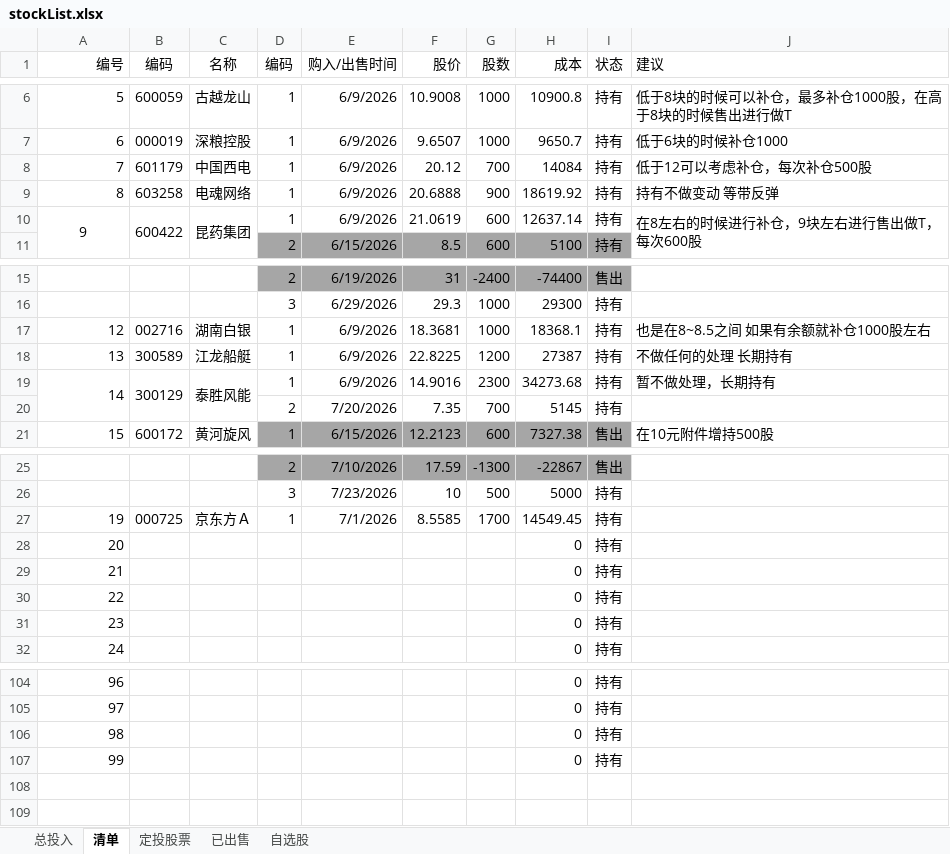
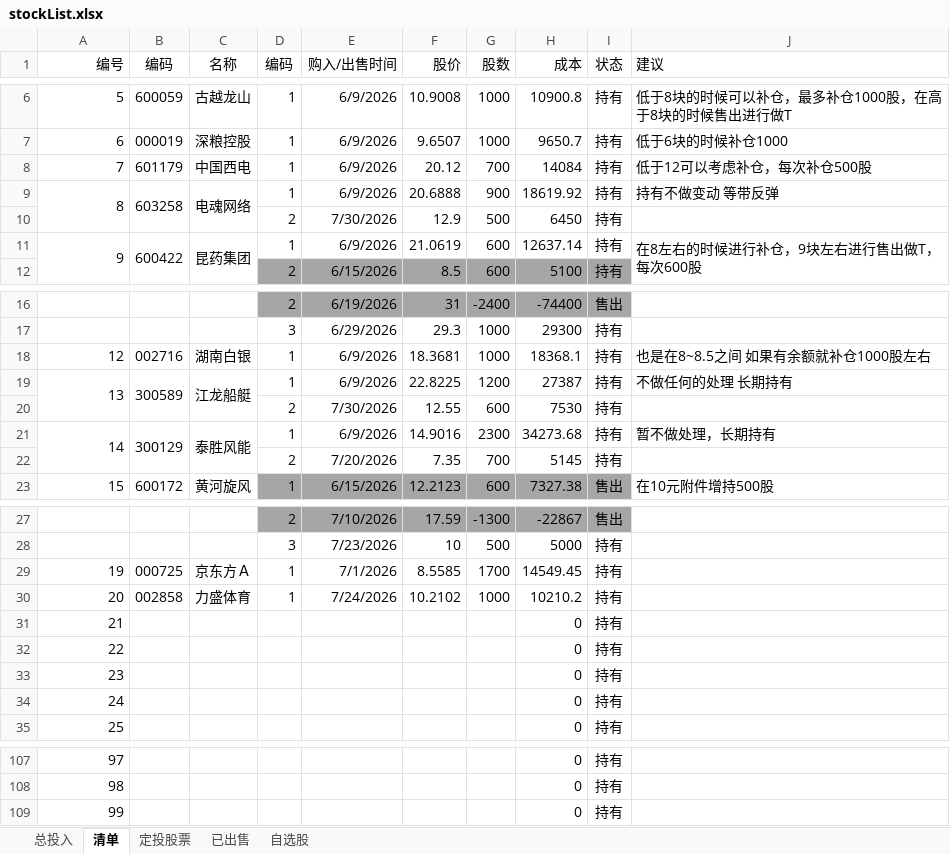
Before and after one commit to lurunfeng/ShareCertificate, an Excel workbook: stockList.xlsx, sheet 清单, drawn as a sheet; only a part is shown, gaps mark what is left out; values as stored, in another font and other column widths than the file's, no borders; removed rows and columns are numbered as before the commit, all else as after; the diff names each change by its address in the sheet, - before the commit and + after, or states it on an @@ line.

```diff
--- a/stockList.xlsx (sheet 清单)
+++ b/stockList.xlsx (sheet 清单)
+A9:A10 merged
+B9:B10 merged
+C9:C10 merged
+row 10:  |  |  | 2 | 7/30/2026 | 12.9 | 500 | 6450 | 持有
-A11 alignment: center
+A11 alignment: right
+A19:A20 merged
+B19:B20 merged
+C19:C20 merged
+row 20:  |  |  | 2 | 7/30/2026 | 12.55 | 600 | 7530 | 持有
+row 30: 20 | 002858 | 力盛体育 | 1 | 7/24/2026 | 10.2102 | 1000 | 10210.2 | 持有
@@ column A (编号) renumbered between rows 31 and 109 @@
-row 107: 99 |  |  |  |  |  |  | 0 | 持有
```
Also changed, not shown: formulas that keep their value, 1 other file.
